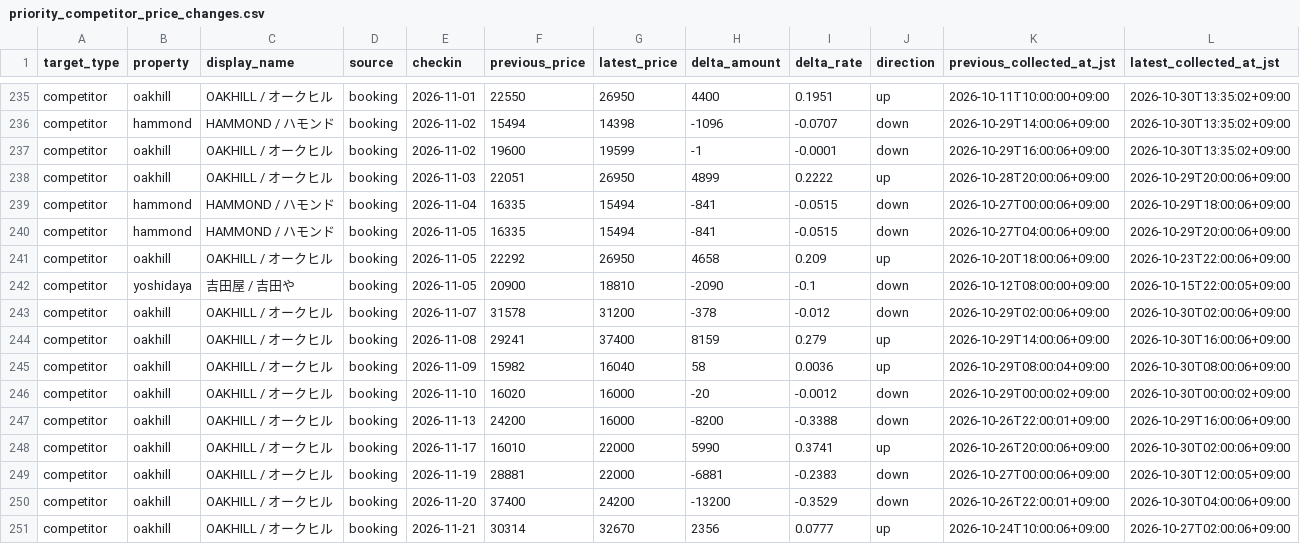
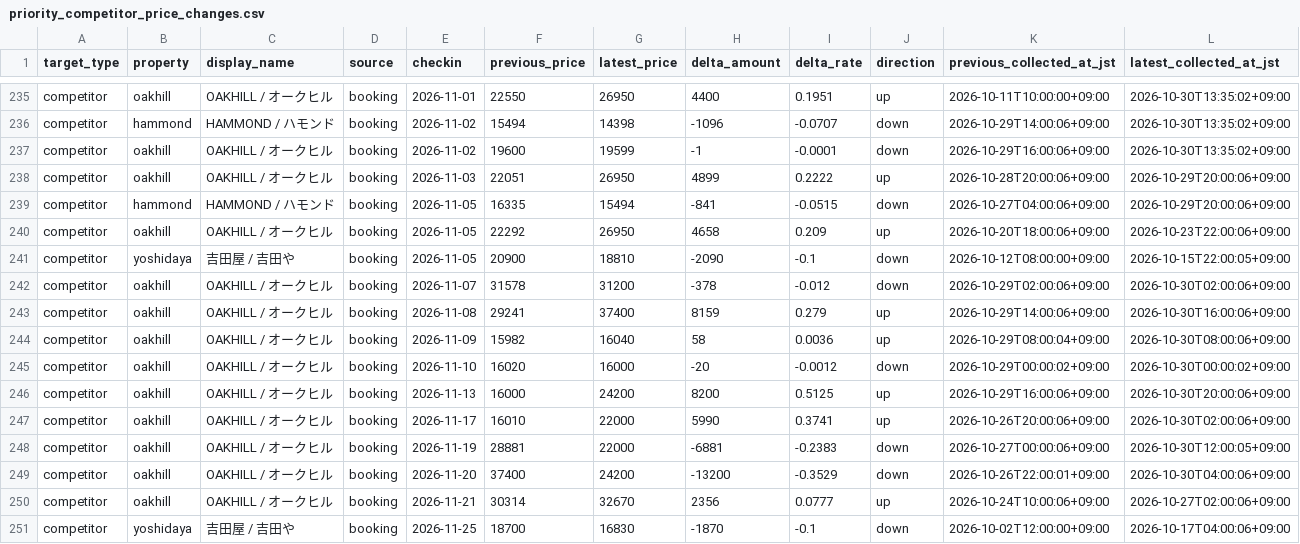
Before and after one commit to ginisato-hash/zao-market-intelligence, a CSV file: apps/zmi-bi-web/data/priority_competitor_price_changes.csv, drawn as a sheet; only a part is shown, gaps mark what is left out; the shorter side is filled out with more unchanged rows.

Commit message:
Auto-commit market data (2026-10-30T22:09:04+09:00)
Automated by ops:auto-commit-push after a scheduled collection run appended
new observations. Data-only: .data/history + apps/zmi-bi-web/data +
.data/market-observations.

```diff
--- a/apps/zmi-bi-web/data/priority_competitor_price_changes.csv
+++ b/apps/zmi-bi-web/data/priority_competitor_price_changes.csv
@@ -238,3 +238,2 @@ competitor,oakhill,OAKHILL / オークヒル,booking,2026-11-02,19600,19599,-1,-
 competitor,oakhill,OAKHILL / オークヒル,booking,2026-11-03,22051,26950,4899,0.2222,up,2026-10-28T20:00:06+09:00,2026-10-29T20:00:06+09:00
-competitor,hammond,HAMMOND / ハモンド,booking,2026-11-04,16335,15494,-841,-0.0515,down,2026-10-27T00:00:06+09:00,2026-10-29T18:00:06+09:00
 competitor,hammond,HAMMOND / ハモンド,booking,2026-11-05,16335,15494,-841,-0.0515,down,2026-10-27T04:00:06+09:00,2026-10-29T20:00:06+09:00
@@ -246,3 +245,3 @@ competitor,oakhill,OAKHILL / オークヒル,booking,2026-11-09,15982,16040,58,0
 competitor,oakhill,OAKHILL / オークヒル,booking,2026-11-10,16020,16000,-20,-0.0012,down,2026-10-29T00:00:02+09:00,2026-10-30T00:00:02+09:00
-competitor,oakhill,OAKHILL / オークヒル,booking,2026-11-13,24200,16000,-8200,-0.3388,down,2026-10-26T22:00:01+09:00,2026-10-29T16:00:06+09:00
+competitor,oakhill,OAKHILL / オークヒル,booking,2026-11-13,16000,24200,8200,0.5125,up,2026-10-29T16:00:06+09:00,2026-10-30T20:00:06+09:00
 competitor,oakhill,OAKHILL / オークヒル,booking,2026-11-17,16010,22000,5990,0.3741,up,2026-10-26T20:00:06+09:00,2026-10-30T02:00:06+09:00
```
Also changed, not shown: apps/zmi-bi-web/data/market_dp_pressure_by_checkin.csv, apps/zmi-bi-web/data/own_property_coverage.csv, 9 other files.
